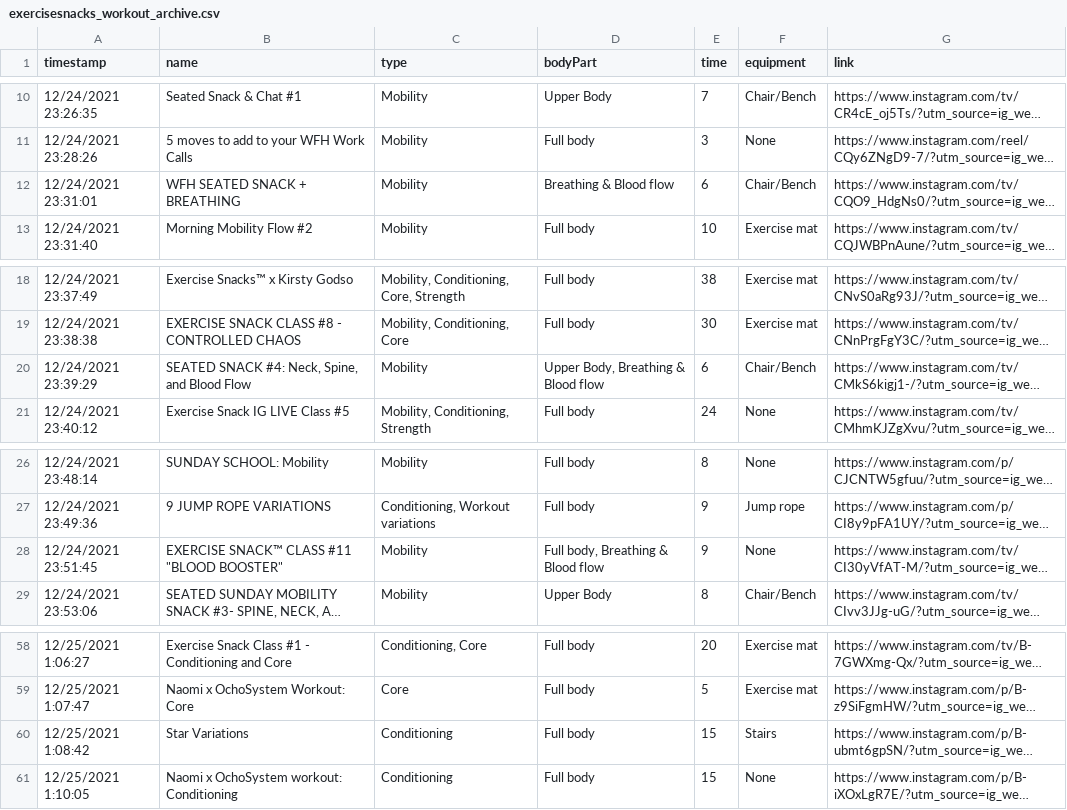
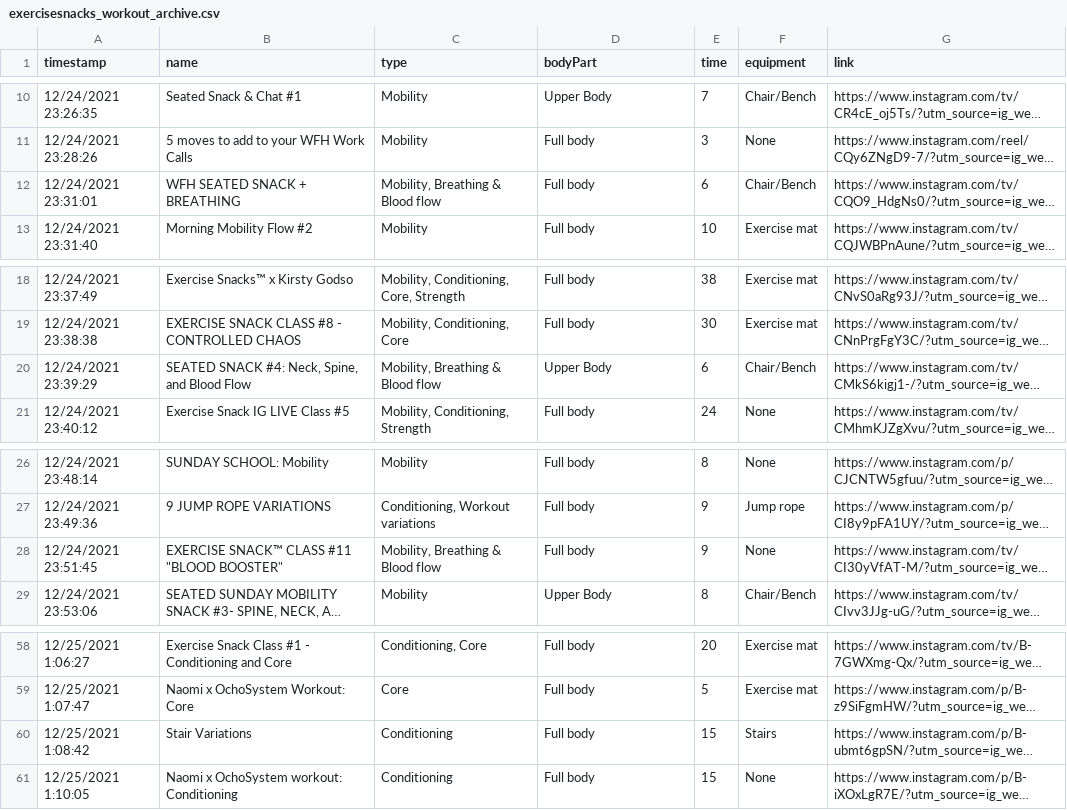
Before and after one commit to SridharSSriram/exercisesnacks, a CSV file: assets/data/exercisesnacks_workout_archive.csv, drawn as a sheet; only a part is shown, gaps mark what is left out; long unchanged cells end in …; the diff names each change by its address in the sheet, - before the commit and + after, or states it on an @@ line.

```diff
--- a/assets/data/exercisesnacks_workout_archive.csv
+++ b/assets/data/exercisesnacks_workout_archive.csv
-C12 (type): Mobility
+C12 (type): Mobility, Breathing & Blood flow
-D12 (bodyPart): Breathing & Blood flow
+D12 (bodyPart): Full body
-C20 (type): Mobility
+C20 (type): Mobility, Breathing & Blood flow
-D20 (bodyPart): Upper Body, Breathing & Blood flow
+D20 (bodyPart): Upper Body
-C28 (type): Mobility
+C28 (type): Mobility, Breathing & Blood flow
-D28 (bodyPart): Full body, Breathing & Blood flow
+D28 (bodyPart): Full body
-B60 (name): Star Variations
+B60 (name): Stair Variations
```
Also changed, not shown: 4 other files.
